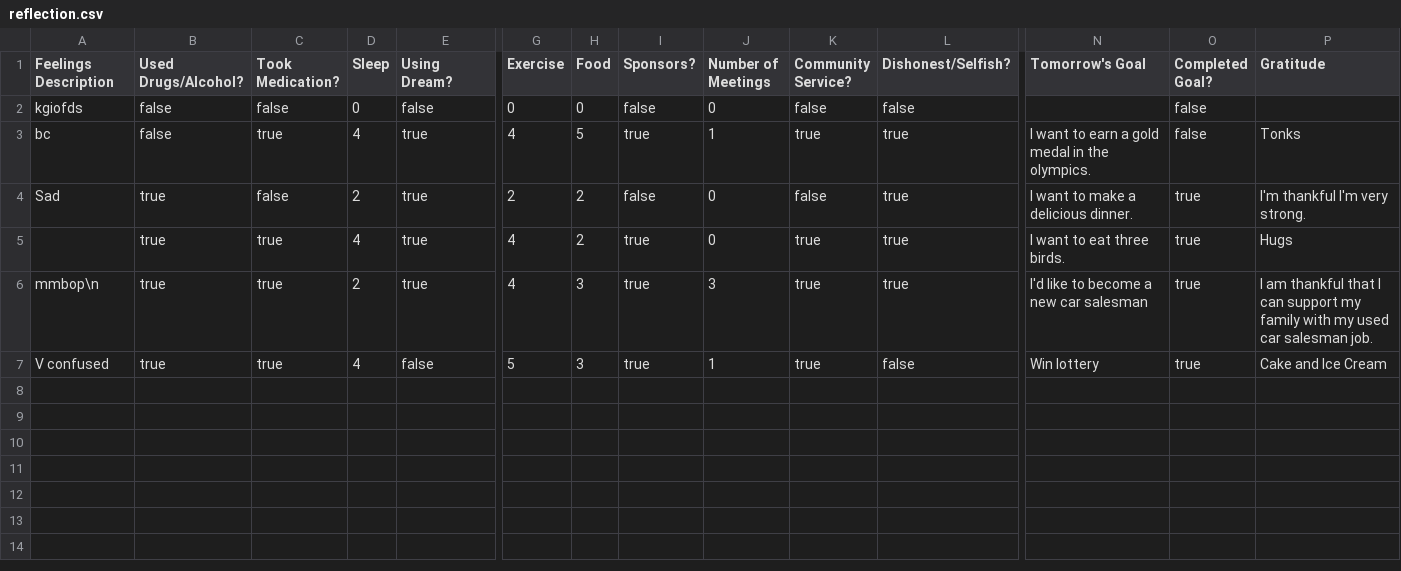
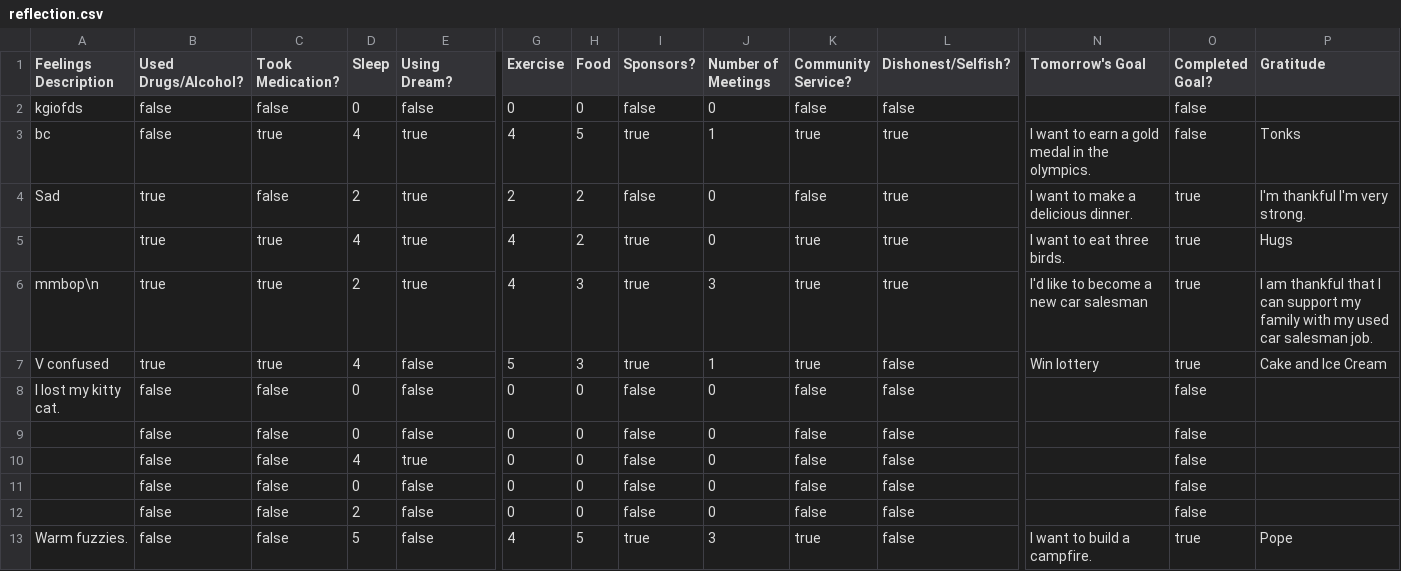
Before and after one commit to briannadickman/recovree-app, a CSV file: reflection.csv, drawn as a sheet; only a part is shown, gaps mark what is left out; rows hold the shown columns only; the diff names each change by its address in the sheet, - before the commit and + after, or states it on an @@ line.

```diff
--- a/reflection.csv
+++ b/reflection.csv
+row 8: I lost my kitty cat. | false | false | 0 | false | 0 | 0 | false | 0 | false | false |  | false
+row 9:  | false | false | 0 | false | 0 | 0 | false | 0 | false | false |  | false
+row 10:  | false | false | 4 | true | 0 | 0 | false | 0 | false | false |  | false
+row 11:  | false | false | 0 | false | 0 | 0 | false | 0 | false | false |  | false
+row 12:  | false | false | 2 | false | 0 | 0 | false | 0 | false | false |  | false
+row 13: Warm fuzzies. | false | false | 5 | false | 4 | 5 | true | 3 | true | false | I want to build a campfire. | true | Pope
```
Also changed, not shown: registration.csv, 2 other files.
